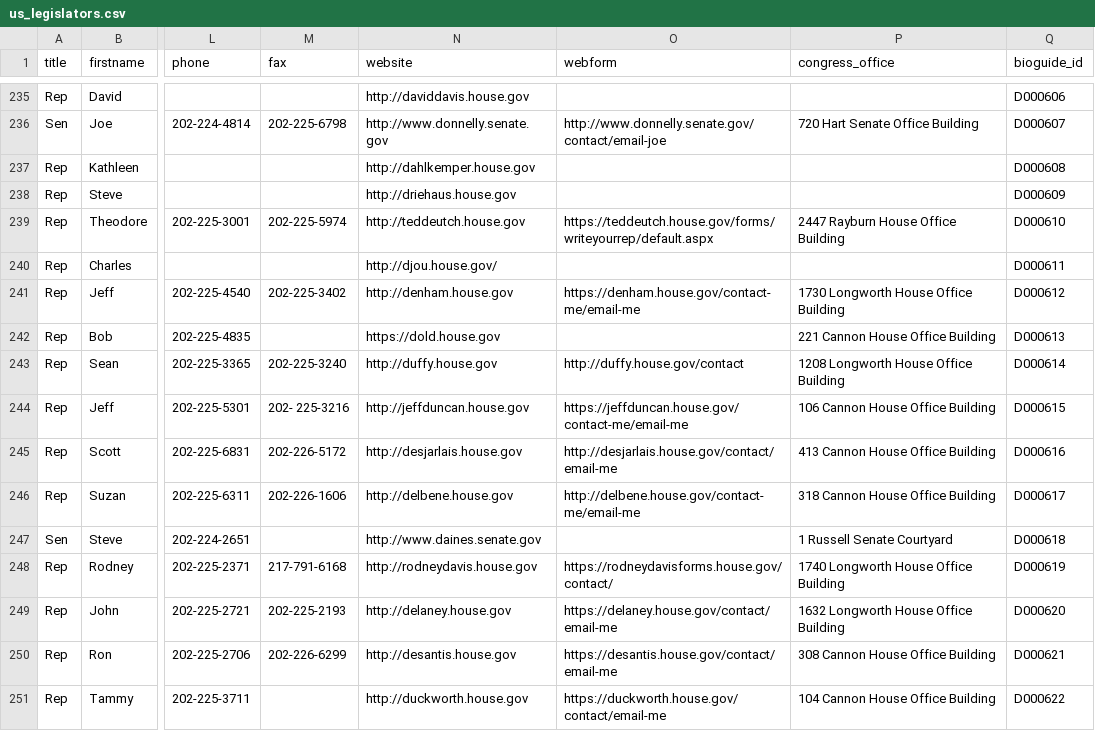
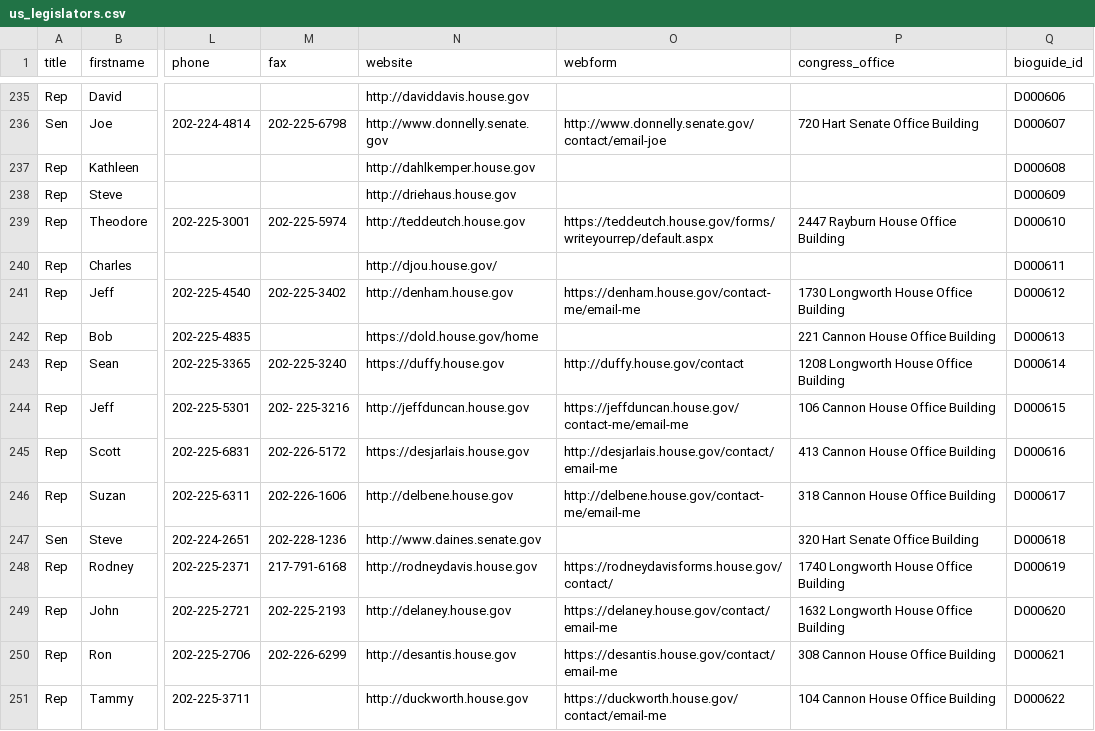
Before and after one commit to tfrce/call-congress, a CSV file: call_server/political_data/data/us_legislators.csv, drawn as a sheet; only a part is shown, gaps mark what is left out; the diff covers the shown part only; the diff names each change by its address in the sheet, - before the commit and + after, or states it on an @@ line.

```diff
--- a/call_server/political_data/data/us_legislators.csv
+++ b/call_server/political_data/data/us_legislators.csv
-N242 (website): https://dold.house.gov
+N242 (website): https://dold.house.gov/home
-N243 (website): http://duffy.house.gov
+N243 (website): https://duffy.house.gov
-N245 (website): http://desjarlais.house.gov
+N245 (website): https://desjarlais.house.gov
-M247 (fax): (empty)
+M247 (fax): 202-228-1236
-P247 (congress_office): 1 Russell Senate Courtyard
+P247 (congress_office): 320 Hart Senate Office Building
```
Also changed, not shown: 2 added rows and 143 edited cells elsewhere in this file, 2 other files.
